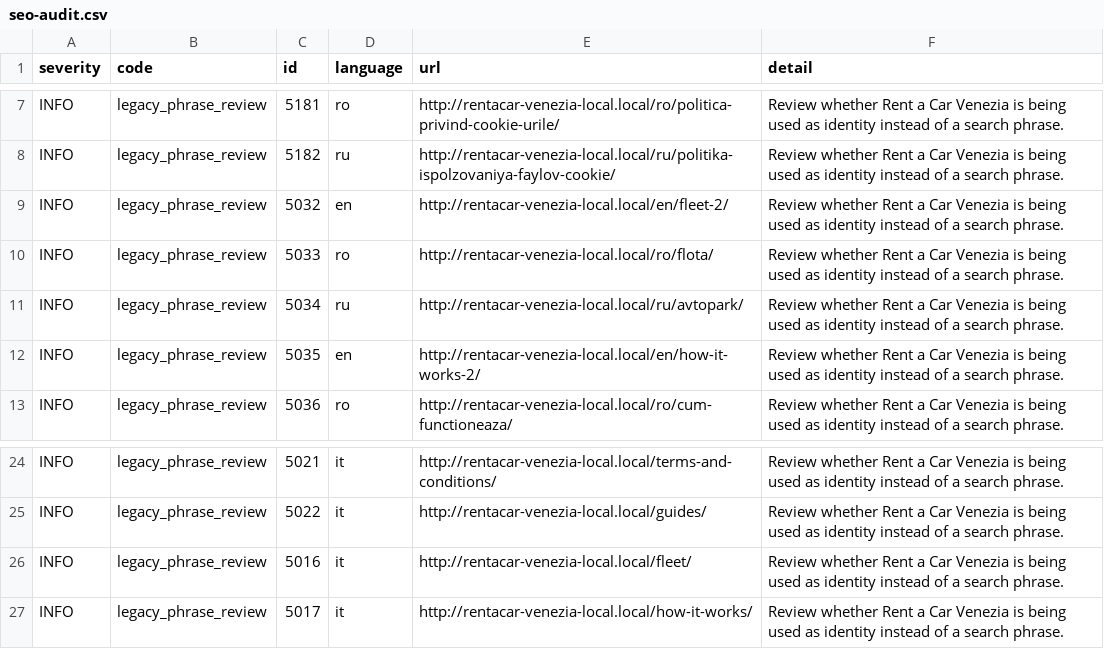
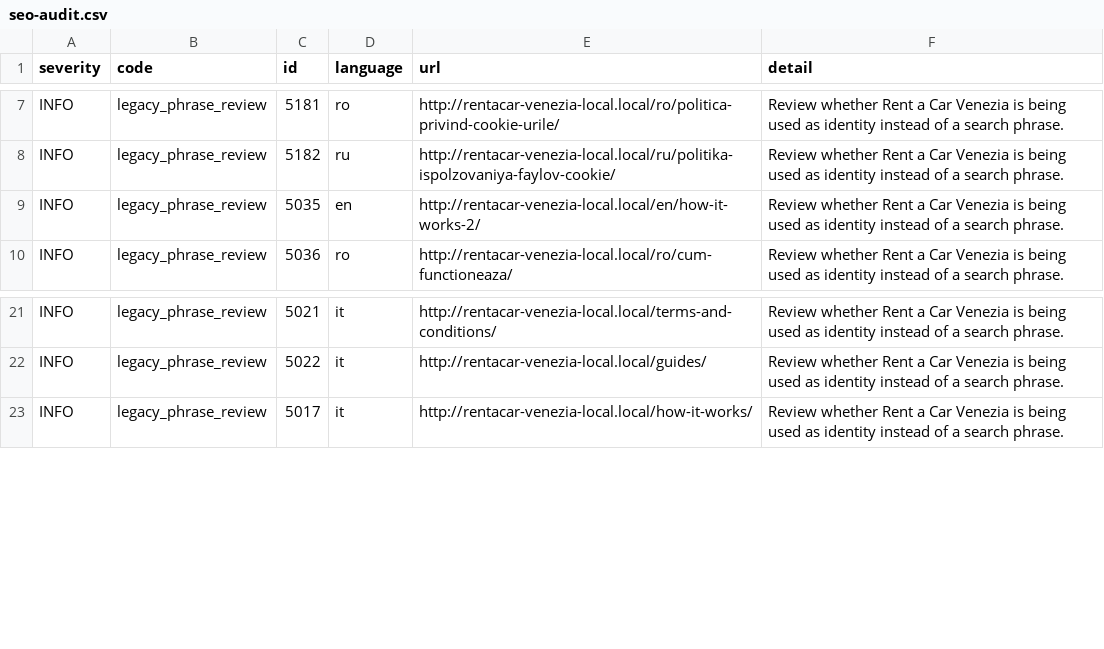
Before and after one commit to dvdrb/rentacar-venezia, a CSV file: docs/generated/seo-audit.csv, drawn as a sheet; only a part is shown, gaps mark what is left out; the diff names each change by its address in the sheet, - before the commit and + after, or states it on an @@ line.

```diff
--- a/docs/generated/seo-audit.csv
+++ b/docs/generated/seo-audit.csv
-row 9: INFO | legacy_phrase_review | 5032 | en | http://rentacar-venezia-local.local/en/fleet-2/ | Review whether Rent a Car Venezia is being used as identity instead of a search phrase.
-row 10: INFO | legacy_phrase_review | 5033 | ro | http://rentacar-venezia-local.local/ro/flota/ | Review whether Rent a Car Venezia is being used as identity instead of a search phrase.
-row 11: INFO | legacy_phrase_review | 5034 | ru | http://rentacar-venezia-local.local/ru/avtopark/ | Review whether Rent a Car Venezia is being used as identity instead of a search phrase.
-row 26: INFO | legacy_phrase_review | 5016 | it | http://rentacar-venezia-local.local/fleet/ | Review whether Rent a Car Venezia is being used as identity instead of a search phrase.
```
Also changed, not shown: 12 other files.
